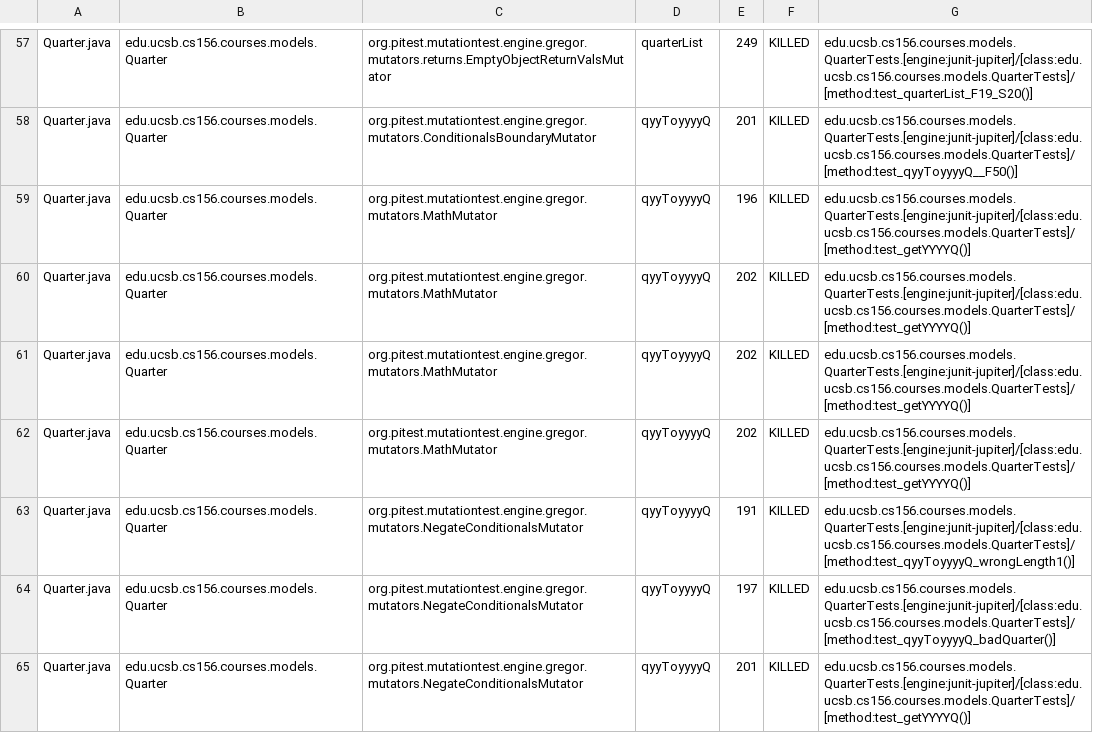
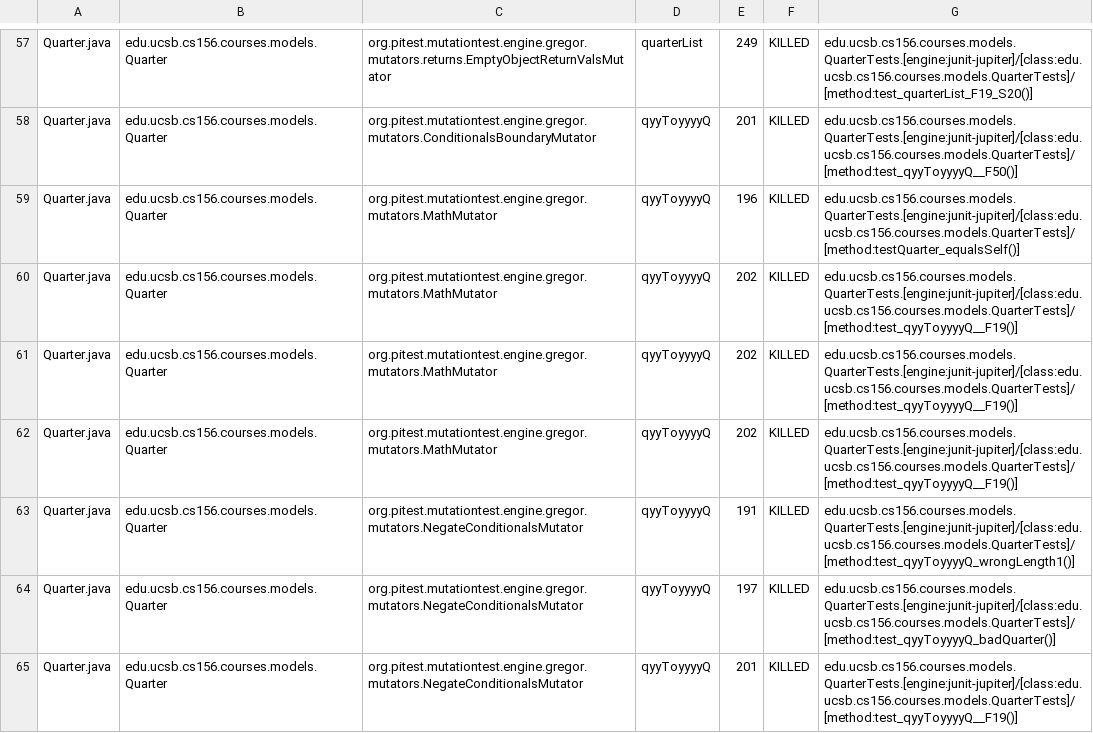
Before and after one commit to ucsb-cs156-s24/proj-courses-s24-4pm-3, a CSV file: prs/54/pitest/mutations.csv, drawn as a sheet; only a part is shown, gaps mark what is left out; the diff covers the shown part only.

Commit message:
Deploying to gh-pages from @ ucsb-cs156-s24/proj-courses-s24-4pm-3@47bf8478c0f1e10b1d7cc10475066c1c97c8907e 🚀

```diff
--- a/prs/54/pitest/mutations.csv
+++ b/prs/54/pitest/mutations.csv
@@ -58,8 +58,8 @@ Quarter.java,edu.ucsb.cs156.courses.models.Quarter,org.pitest.mutationtest.engin
 Quarter.java,edu.ucsb.cs156.courses.models.Quarter,org.pitest.mutationtest.engine.gregor.mutators.ConditionalsBoundaryMutator,qyyToyyyyQ,201,KILLED,edu.ucsb.cs156.courses.models.QuarterTests.[engine:junit-jupiter]/[class:edu.ucsb.cs156.courses.models.QuarterTests]/[method:test_qyyToyyyyQ__F50()]
-Quarter.java,edu.ucsb.cs156.courses.models.Quarter,org.pitest.mutationtest.engine.gregor.mutators.MathMutator,qyyToyyyyQ,196,KILLED,edu.ucsb.cs156.courses.models.QuarterTests.[engine:junit-jupiter]/[class:edu.ucsb.cs156.courses.models.QuarterTests]/[method:test_getYYYYQ()]
-Quarter.java,edu.ucsb.cs156.courses.models.Quarter,org.pitest.mutationtest.engine.gregor.mutators.MathMutator,qyyToyyyyQ,202,KILLED,edu.ucsb.cs156.courses.models.QuarterTests.[engine:junit-jupiter]/[class:edu.ucsb.cs156.courses.models.QuarterTests]/[method:test_getYYYYQ()]
-Quarter.java,edu.ucsb.cs156.courses.models.Quarter,org.pitest.mutationtest.engine.gregor.mutators.MathMutator,qyyToyyyyQ,202,KILLED,edu.ucsb.cs156.courses.models.QuarterTests.[engine:junit-jupiter]/[class:edu.ucsb.cs156.courses.models.QuarterTests]/[method:test_getYYYYQ()]
-Quarter.java,edu.ucsb.cs156.courses.models.Quarter,org.pitest.mutationtest.engine.gregor.mutators.MathMutator,qyyToyyyyQ,202,KILLED,edu.ucsb.cs156.courses.models.QuarterTests.[engine:junit-jupiter]/[class:edu.ucsb.cs156.courses.models.QuarterTests]/[method:test_getYYYYQ()]
+Quarter.java,edu.ucsb.cs156.courses.models.Quarter,org.pitest.mutationtest.engine.gregor.mutators.MathMutator,qyyToyyyyQ,196,KILLED,edu.ucsb.cs156.courses.models.QuarterTests.[engine:junit-jupiter]/[class:edu.ucsb.cs156.courses.models.QuarterTests]/[method:testQuarter_equalsSelf()]
+Quarter.java,edu.ucsb.cs156.courses.models.Quarter,org.pitest.mutationtest.engine.gregor.mutators.MathMutator,qyyToyyyyQ,202,KILLED,edu.ucsb.cs156.courses.models.QuarterTests.[engine:junit-jupiter]/[class:edu.ucsb.cs156.courses.models.QuarterTests]/[method:test_qyyToyyyyQ__F19()]
+Quarter.java,edu.ucsb.cs156.courses.models.Quarter,org.pitest.mutationtest.engine.gregor.mutators.MathMutator,qyyToyyyyQ,202,KILLED,edu.ucsb.cs156.courses.models.QuarterTests.[engine:junit-jupiter]/[class:edu.ucsb.cs156.courses.models.QuarterTests]/[method:test_qyyToyyyyQ__F19()]
+Quarter.java,edu.ucsb.cs156.courses.models.Quarter,org.pitest.mutationtest.engine.gregor.mutators.MathMutator,qyyToyyyyQ,202,KILLED,edu.ucsb.cs156.courses.models.QuarterTests.[engine:junit-jupiter]/[class:edu.ucsb.cs156.courses.models.QuarterTests]/[method:test_qyyToyyyyQ__F19()]
 Quarter.java,edu.ucsb.cs156.courses.models.Quarter,org.pitest.mutationtest.engine.gregor.mutators.NegateConditionalsMutator,qyyToyyyyQ,191,KILLED,edu.ucsb.cs156.courses.models.QuarterTests.[engine:junit-jupiter]/[class:edu.ucsb.cs156.courses.models.QuarterTests]/[method:test_qyyToyyyyQ_wrongLength1()]
 Quarter.java,edu.ucsb.cs156.courses.models.Quarter,org.pitest.mutationtest.engine.gregor.mutators.NegateConditionalsMutator,qyyToyyyyQ,197,KILLED,edu.ucsb.cs156.courses.models.QuarterTests.[engine:junit-jupiter]/[class:edu.ucsb.cs156.courses.models.QuarterTests]/[method:test_qyyToyyyyQ_badQuarter()]
-Quarter.java,edu.ucsb.cs156.courses.models.Quarter,org.pitest.mutationtest.engine.gregor.mutators.NegateConditionalsMutator,qyyToyyyyQ,201,KILLED,edu.ucsb.cs156.courses.models.QuarterTests.[engine:junit-jupiter]/[class:edu.ucsb.cs156.courses.models.QuarterTests]/[method:test_getYYYYQ()]
+Quarter.java,edu.ucsb.cs156.courses.models.Quarter,org.pitest.mutationtest.engine.gregor.mutators.NegateConditionalsMutator,qyyToyyyyQ,201,KILLED,edu.ucsb.cs156.courses.models.QuarterTests.[engine:junit-jupiter]/[class:edu.ucsb.cs156.courses.models.QuarterTests]/[method:test_qyyToyyyyQ__F19()]
```
Also changed, not shown: 87 edited cells elsewhere in this file, 39 other files.
